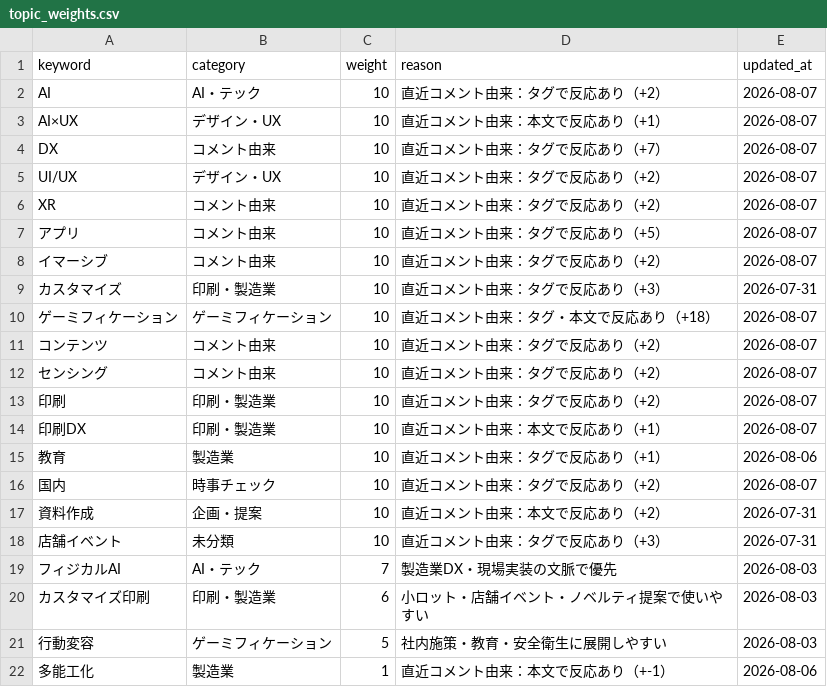
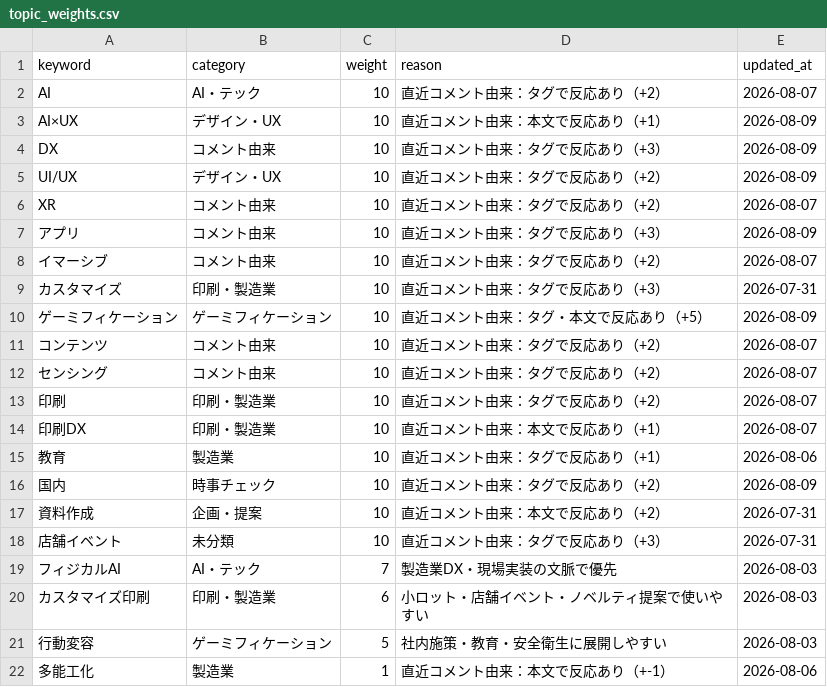
Before and after one commit to Hazuki-seo/Daily-Briefing-Board, a CSV file: data/topic_weights.csv, drawn as a sheet.

```diff
--- a/data/topic_weights.csv
+++ b/data/topic_weights.csv
@@ -2,10 +2,10 @@ keyword,category,weight,reason,updated_at
 "AI","AI・テック","10","直近コメント由来：タグで反応あり（+2）","2026-08-07"
-"AI×UX","デザイン・UX","10","直近コメント由来：本文で反応あり（+1）","2026-08-07"
-"DX","コメント由来","10","直近コメント由来：タグで反応あり（+7）","2026-08-07"
-"UI/UX","デザイン・UX","10","直近コメント由来：タグで反応あり（+2）","2026-08-07"
+"AI×UX","デザイン・UX","10","直近コメント由来：本文で反応あり（+1）","2026-08-09"
+"DX","コメント由来","10","直近コメント由来：タグで反応あり（+3）","2026-08-09"
+"UI/UX","デザイン・UX","10","直近コメント由来：タグで反応あり（+2）","2026-08-09"
 "XR","コメント由来","10","直近コメント由来：タグで反応あり（+2）","2026-08-07"
-"アプリ","コメント由来","10","直近コメント由来：タグで反応あり（+5）","2026-08-07"
+"アプリ","コメント由来","10","直近コメント由来：タグで反応あり（+3）","2026-08-09"
 "イマーシブ","コメント由来","10","直近コメント由来：タグで反応あり（+2）","2026-08-07"
 "カスタマイズ","印刷・製造業","10","直近コメント由来：タグで反応あり（+3）","2026-07-31"
-"ゲーミフィケーション","ゲーミフィケーション","10","直近コメント由来：タグ・本文で反応あり（+18）","2026-08-07"
+"ゲーミフィケーション","ゲーミフィケーション","10","直近コメント由来：タグ・本文で反応あり（+5）","2026-08-09"
 "コンテンツ","コメント由来","10","直近コメント由来：タグで反応あり（+2）","2026-08-07"
@@ -15,3 +15,3 @@ keyword,category,weight,reason,updated_at
 "教育","製造業","10","直近コメント由来：タグで反応あり（+1）","2026-08-06"
-"国内","時事チェック","10","直近コメント由来：タグで反応あり（+2）","2026-08-07"
+"国内","時事チェック","10","直近コメント由来：タグで反応あり（+2）","2026-08-09"
 "資料作成","企画・提案","10","直近コメント由来：本文で反応あり（+2）","2026-07-31"
```
